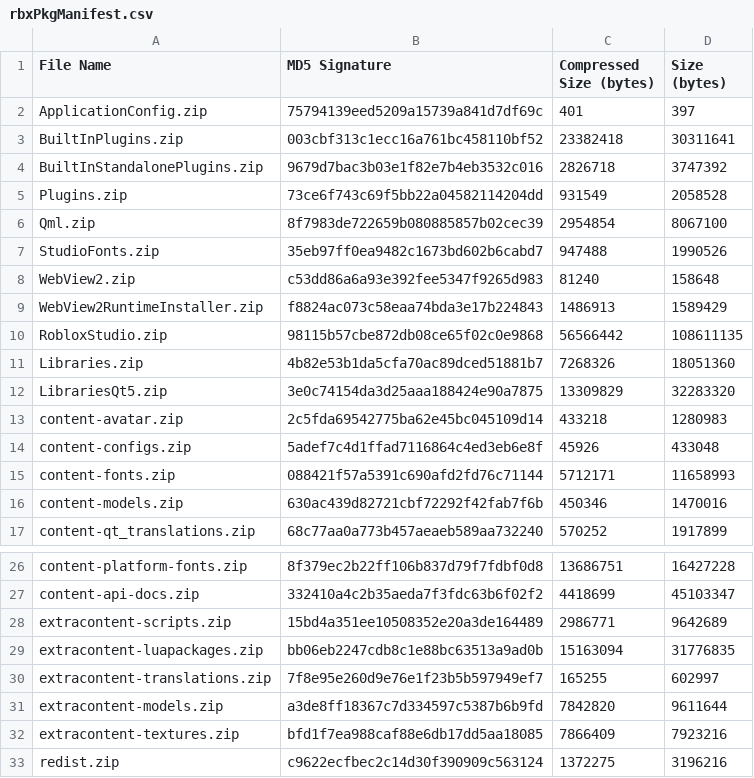
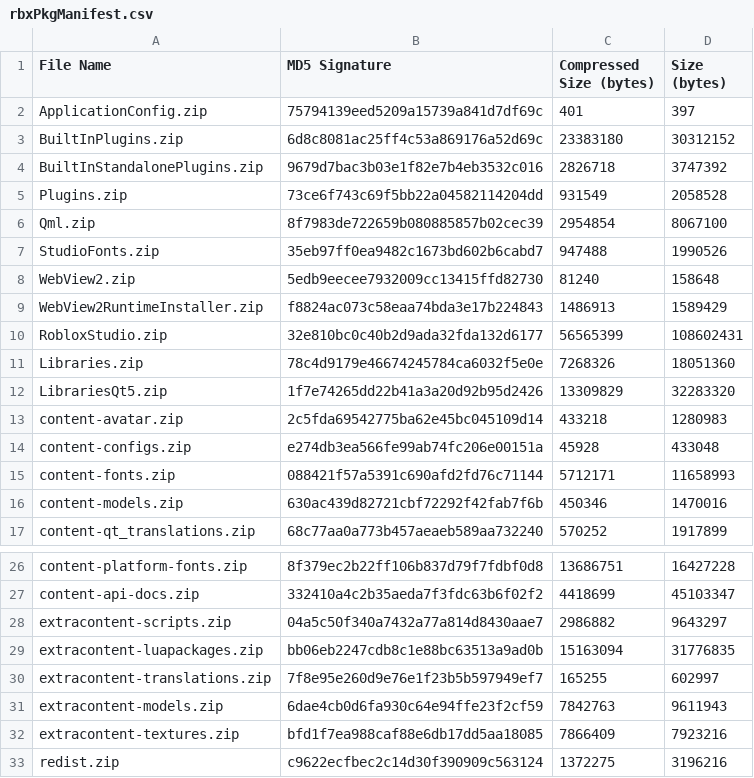
Before and after one commit to regginator/Roblox-Client-Tracker, a CSV file: rbxPkgManifest.csv, drawn as a sheet; only a part is shown, gaps mark what is left out.

```diff
--- a/rbxPkgManifest.csv
+++ b/rbxPkgManifest.csv
@@ -2,3 +2,3 @@ File Name,MD5 Signature,Compressed Size (bytes),Size (bytes)
 ApplicationConfig.zip,75794139eed5209a15739a841d7df69c,401,397
-BuiltInPlugins.zip,003cbf313c1ecc16a761bc458110bf52,23382418,30311641
+BuiltInPlugins.zip,6d8c8081ac25ff4c53a869176a52d69c,23383180,30312152
 BuiltInStandalonePlugins.zip,9679d7bac3b03e1f82e7b4eb3532c016,2826718,3747392
@@ -7,9 +7,9 @@ Qml.zip,8f7983de722659b080885857b02cec39,2954854,8067100
 StudioFonts.zip,35eb97ff0ea9482c1673bd602b6cabd7,947488,1990526
-WebView2.zip,c53dd86a6a93e392fee5347f9265d983,81240,158648
+WebView2.zip,5edb9eecee7932009cc13415ffd82730,81240,158648
 WebView2RuntimeInstaller.zip,f8824ac073c58eaa74bda3e17b224843,1486913,1589429
-RobloxStudio.zip,98115b57cbe872db08ce65f02c0e9868,56566442,108611135
-Libraries.zip,4b82e53b1da5cfa70ac89dced51881b7,7268326,18051360
-LibrariesQt5.zip,3e0c74154da3d25aaa188424e90a7875,13309829,32283320
+RobloxStudio.zip,32e810bc0c40b2d9ada32fda132d6177,56565399,108602431
+Libraries.zip,78c4d9179e46674245784ca6032f5e0e,7268326,18051360
+LibrariesQt5.zip,1f7e74265dd22b41a3a20d92b95d2426,13309829,32283320
 content-avatar.zip,2c5fda69542775ba62e45bc045109d14,433218,1280983
-content-configs.zip,5adef7c4d1ffad7116864c4ed3eb6e8f,45926,433048
+content-configs.zip,e274db3ea566fe99ab74fc206e00151a,45928,433048
 content-fonts.zip,088421f57a5391c690afd2fd76c71144,5712171,11658993
@@ -27,6 +27,6 @@ content-platform-fonts.zip,8f379ec2b22ff106b837d79f7fdbf0d8,13686751,16427228
 content-api-docs.zip,332410a4c2b35aeda7f3fdc63b6f02f2,4418699,45103347
-extracontent-scripts.zip,15bd4a351ee10508352e20a3de164489,2986771,9642689
+extracontent-scripts.zip,04a5c50f340a7432a77a814d8430aae7,2986882,9643297
 extracontent-luapackages.zip,bb06eb2247cdb8c1e88bc63513a9ad0b,15163094,31776835
 extracontent-translations.zip,7f8e95e260d9e76e1f23b5b597949ef7,165255,602997
-extracontent-models.zip,a3de8ff18367c7d334597c5387b6b9fd,7842820,9611644
+extracontent-models.zip,6dae4cb0d6fa930c64e94ffe23f2cf59,7842763,9611943
 extracontent-textures.zip,bfd1f7ea988caf88e6db17dd5aa18085,7866409,7923216
```
Also changed, not shown: 10 other files.
